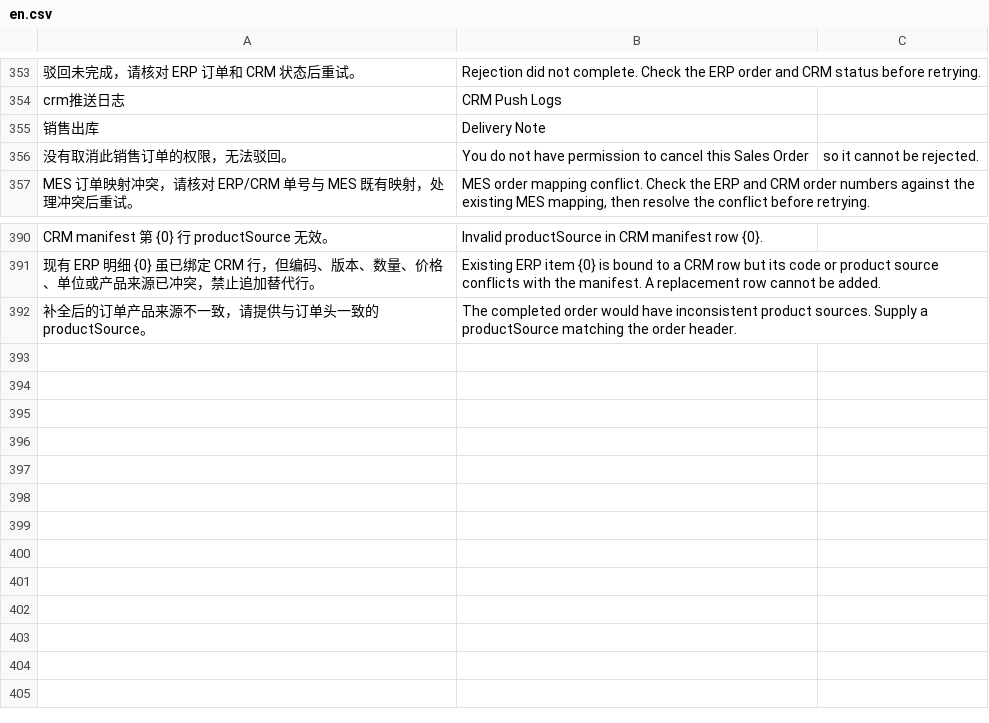
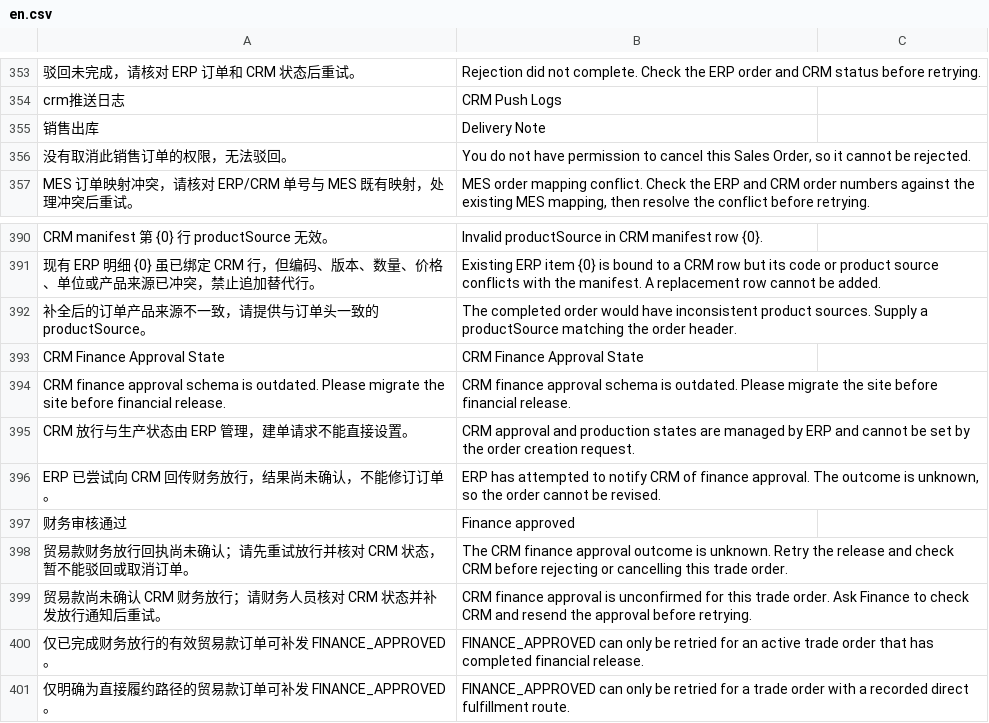
Before and after one commit to yueweiit/deeplinkerp-crm_integration, a CSV file: crm_integration/translations/en.csv, drawn as a sheet; only a part is shown, gaps mark what is left out.

```diff
--- a/crm_integration/translations/en.csv
+++ b/crm_integration/translations/en.csv
@@ -355,3 +355,3 @@ crm推送日志,CRM Push Logs
 销售出库,Delivery Note
-没有取消此销售订单的权限，无法驳回。,You do not have permission to cancel this Sales Order, so it cannot be rejected.
+没有取消此销售订单的权限，无法驳回。,"You do not have permission to cancel this Sales Order, so it cannot be rejected."
 MES 订单映射冲突，请核对 ERP/CRM 单号与 MES 既有映射，处理冲突后重试。,"MES order mapping conflict. Check the ERP and CRM order numbers against the existing MES mapping, then resolve the conflict before retrying."
@@ -392 +392,10 @@ CRM manifest 第 {0} 行 productSource 无效。,Invalid productSource in CRM ma
 补全后的订单产品来源不一致，请提供与订单头一致的 productSource。,The completed order would have inconsistent product sources. Supply a productSource matching the order header.
+CRM Finance Approval State,CRM Finance Approval State
+CRM finance approval schema is outdated. Please migrate the site before financial release.,CRM finance approval schema is outdated. Please migrate the site before financial release.
+CRM 放行与生产状态由 ERP 管理，建单请求不能直接设置。,CRM approval and production states are managed by ERP and cannot be set by the order creation request.
+ERP 已尝试向 CRM 回传财务放行，结果尚未确认，不能修订订单。,"ERP has attempted to notify CRM of finance approval. The outcome is unknown, so the order cannot be revised."
+财务审核通过,Finance approved
+贸易款财务放行回执尚未确认；请先重试放行并核对 CRM 状态，暂不能驳回或取消订单。,"The CRM finance approval outcome is unknown. Retry the release and check CRM before rejecting or cancelling this trade order."
+贸易款尚未确认 CRM 财务放行；请财务人员核对 CRM 状态并补发放行通知后重试。,"CRM finance approval is unconfirmed for this trade order. Ask Finance to check CRM and resend the approval before retrying."
+仅已完成财务放行的有效贸易款订单可补发 FINANCE_APPROVED。,FINANCE_APPROVED can only be retried for an active trade order that has completed financial release.
+仅明确为直接履约路径的贸易款订单可补发 FINANCE_APPROVED。,FINANCE_APPROVED can only be retried for a trade order with a recorded direct fulfillment route.
```
Also changed, not shown: crm_integration/translations/es.csv, crm_integration/translations/zh.csv, 12 other files.
